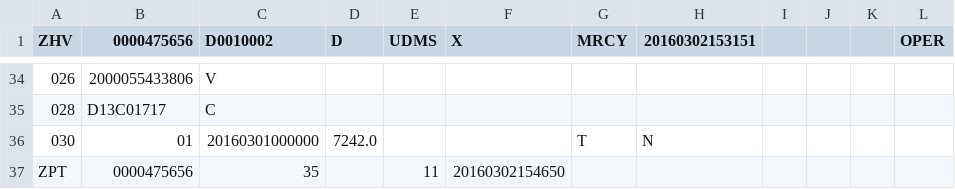
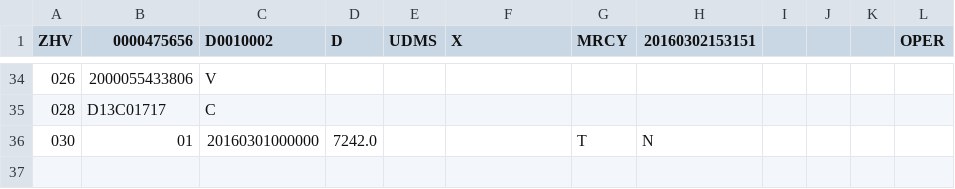
Before and after one commit to kimberli-opium/octopus-energy, a CSV file: data.csv, drawn as a sheet; only a part is shown, gaps mark what is left out; the diff names each change by its address in the sheet, - before the commit and + after, or states it on an @@ line.

```diff
--- a/data.csv
+++ b/data.csv
-row 37: ZPT | 0000475656 | 35 |  | 11 | 20160302154650
```
Also changed, not shown: 3 other files.
